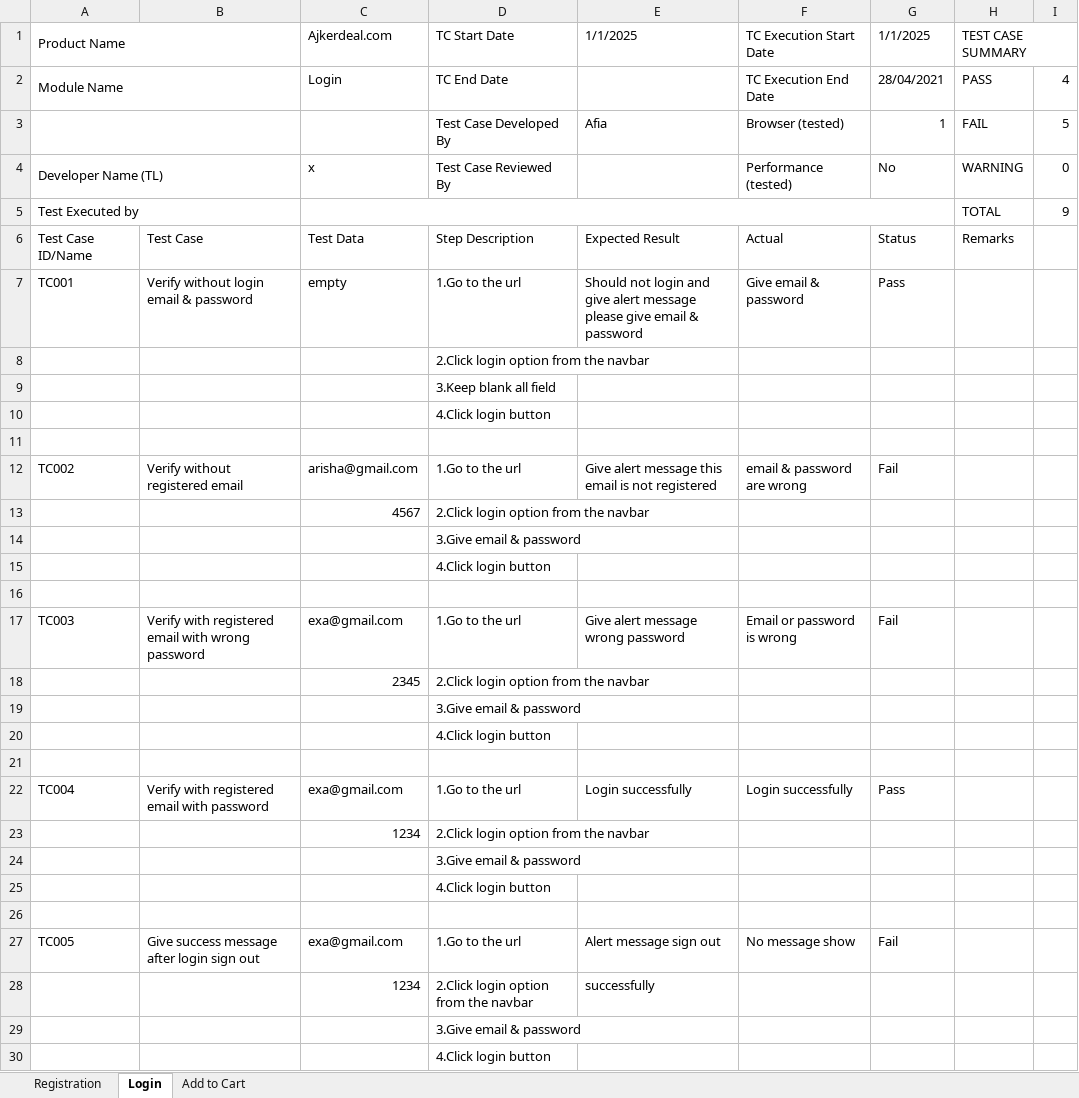
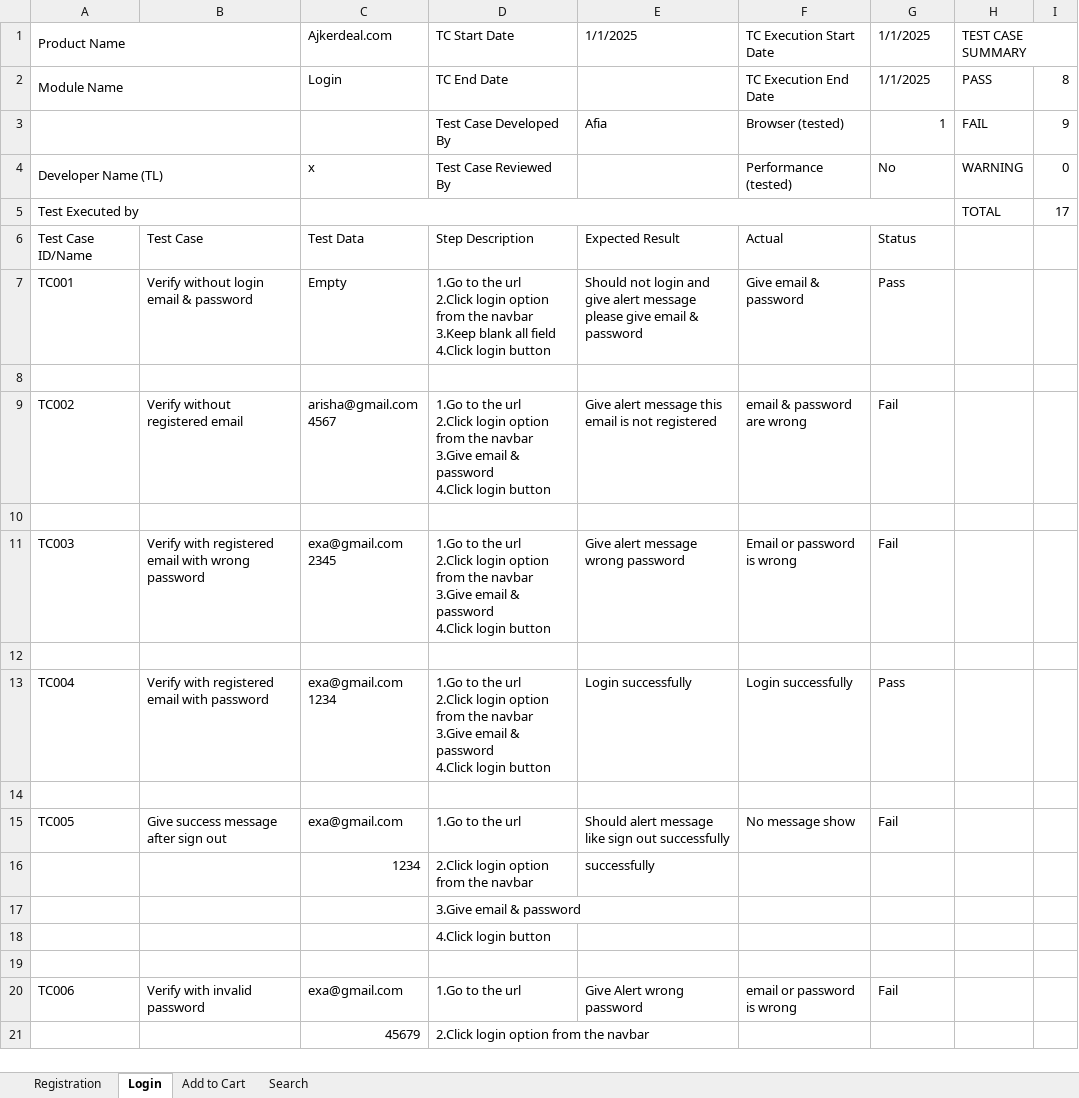
Before and after one commit to fablihaafia/TestCaseForAjkerDeal, an Excel workbook: AjkerDeal.xlsx, sheet Login, drawn as a sheet; only a part is shown; the shorter side is filled out with more unchanged rows; values as stored, in another font and other column widths than the file's, no cell formats; conditional formats not drawn; removed rows and columns are numbered as before the commit, all else as after; ↵ is a line break in a cell; the diff covers the shown part only; the diff names each change by its address in the sheet, - before the commit and + after, or states it on an @@ line.

```diff
--- a/AjkerDeal.xlsx (sheet Login)
+++ b/AjkerDeal.xlsx (sheet Login)
+sheet tab: Search
-G2 (1/1/2025): 28/04/2021
+G2 (1/1/2025): 1/1/2025
-I2: 4
+I2: 8
-I3: 5
+I3: 9
-I5: 9
+I5: 17
-H6 (TEST CASE SUMMARY): Remarks
+H6 (TEST CASE SUMMARY): (empty)
-C7 (Ajkerdeal.com): empty
+C7 (Ajkerdeal.com): Empty
-D7 (TC Start Date): …the url
+D7 (TC Start Date): …the url ↵ 2.Click login option from the navbar ↵ 3.Keep blank all field ↵ 4.Click login button
-row 8:  |  |  | 2.Click login option from the navbar
-row 9:  |  |  | 3.Keep blank all field
-row 10:  |  |  | 4.Click login button
-C9 (Ajkerdeal.com): arisha@gmail.com
+C9 (Ajkerdeal.com): arisha@gmail.com ↵ 4567
-D9 (TC Start Date): …the url
+D9 (TC Start Date): …the url ↵ 2.Click login option from the navbar ↵ 3.Give email & password ↵ 4.Click login button
-row 13:  |  | 4567 | 2.Click login option from the navbar
-row 14:  |  |  | 3.Give email & password
-row 15:  |  |  | 4.Click login button
-C11 (Ajkerdeal.com): exa@gmail.com
+C11 (Ajkerdeal.com): exa@gmail.com ↵ 2345
-D11 (TC Start Date): …the url
+D11 (TC Start Date): …the url ↵ 2.Click login option from the navbar ↵ 3.Give email & password ↵ 4.Click login button
-row 18:  |  | 2345 | 2.Click login option from the navbar
-row 19:  |  |  | 3.Give email & password
-row 20:  |  |  | 4.Click login button
-C13 (Ajkerdeal.com): exa@gmail.com
+C13 (Ajkerdeal.com): exa@gmail.com ↵ 1234
-D13 (TC Start Date): …the url
+D13 (TC Start Date): …the url ↵ 2.Click login option from the navbar ↵ 3.Give email & password ↵ 4.Click login button
-row 23:  |  | 1234 | 2.Click login option from the navbar
-row 24:  |  |  | 3.Give email & password
-row 25:  |  |  | 4.Click login button
-B15: Give success message after login sign out
+B15: Give success message after sign out
-E15 (1/1/2025): Alert message sign out
+E15 (1/1/2025): Should alert message like sign out successfully
```
Also changed, not shown: 4 added rows, 43 removed rows and 17 edited cells elsewhere in this sheet, sheet Registration, sheet Add to Cart, cell formats, formulas that keep their value.
